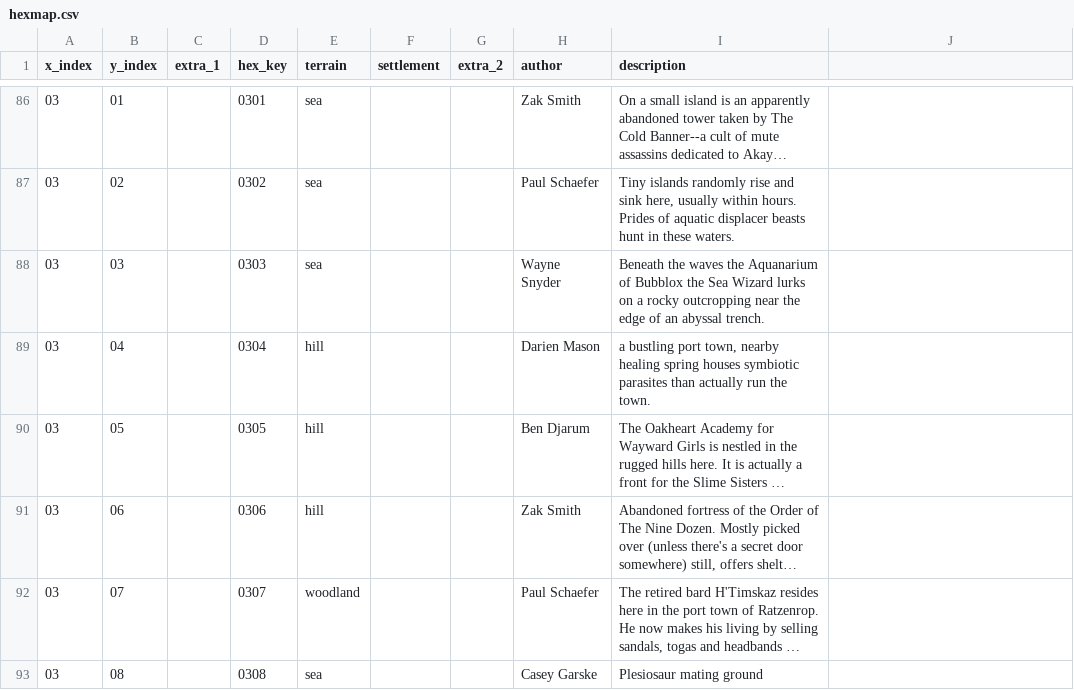
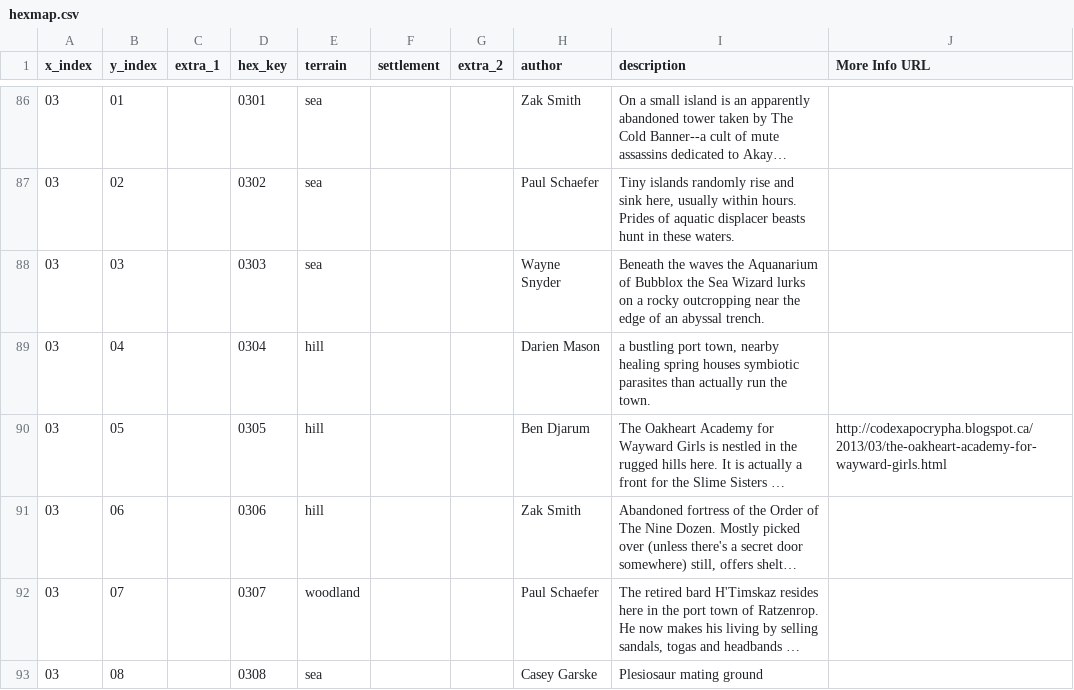
Before and after one commit to funkaoshi/hexenbracken, a CSV file: hexmap.csv, drawn as a sheet; only a part is shown, gaps mark what is left out; long unchanged cells end in …; the diff covers the shown part only; the diff names each change by its address in the sheet, - before the commit and + after, or states it on an @@ line.

Commit message:
Add more-info column to CSV file and site.

```diff
--- a/hexmap.csv
+++ b/hexmap.csv
-J1: (empty)
+J1: More Info URL
-J90 (More Info URL): (empty)
+J90 (More Info URL): http://codexapocrypha.blogspot.ca/2013/03/the-oakheart-academy-for-wayward-girls.html
```
Also changed, not shown: 7 edited cells elsewhere in this file, 2 other files.
